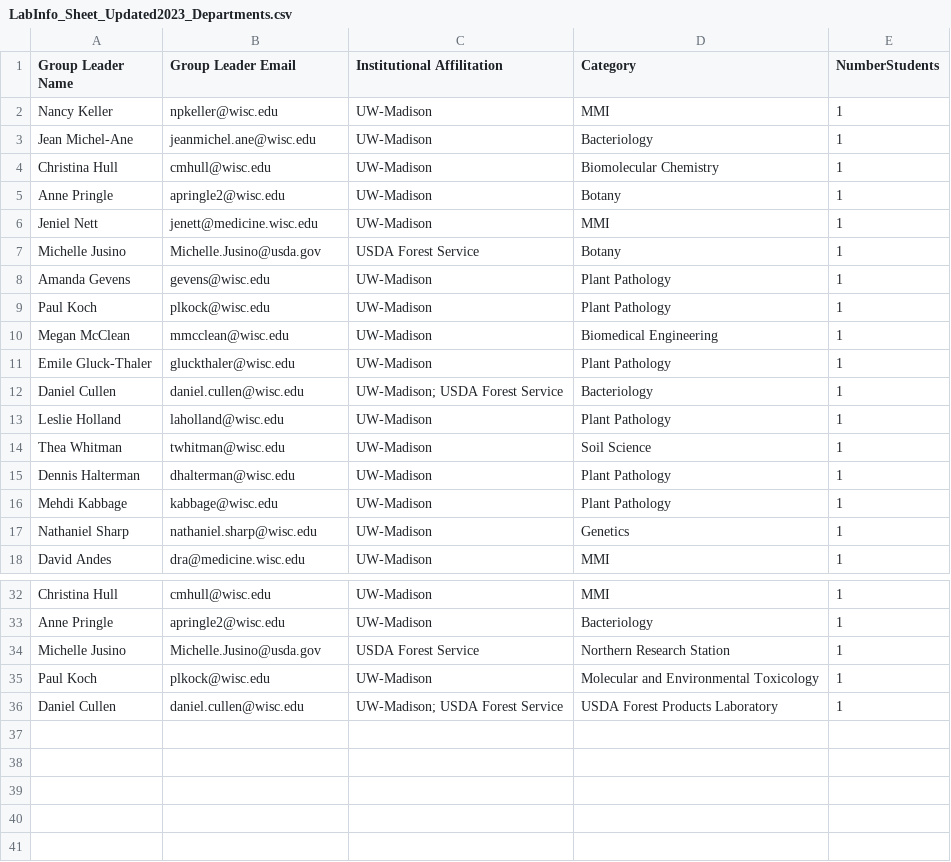
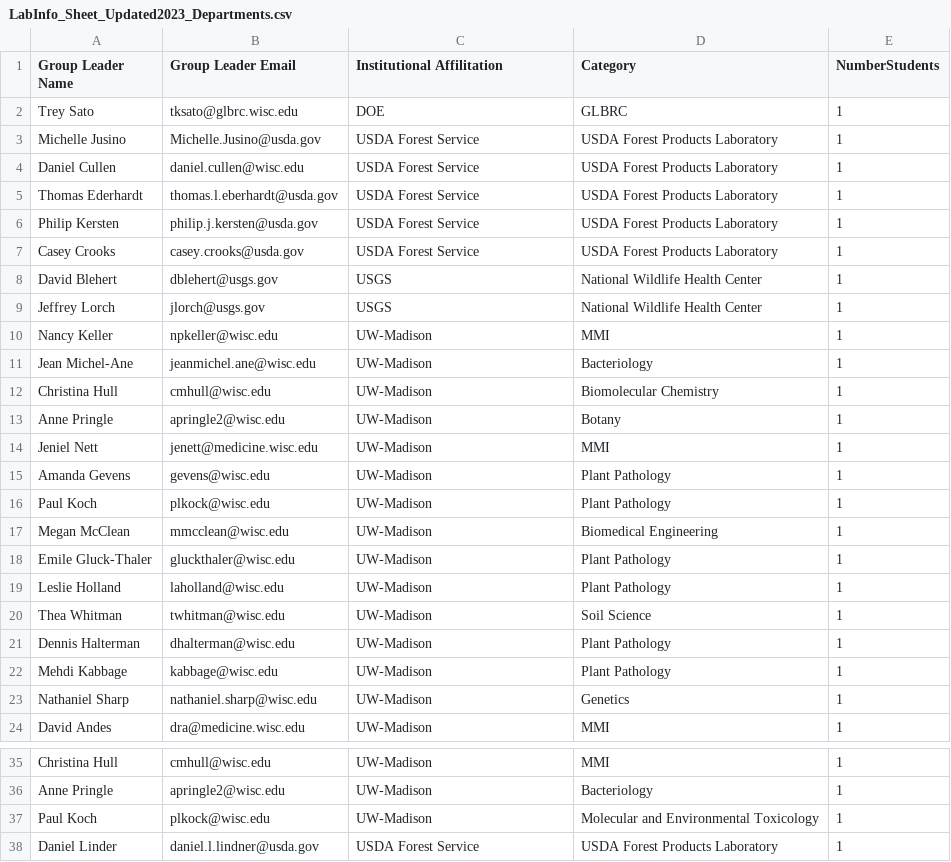
Before and after one commit to gnick18/UWMadison-FungalSupergroup, a CSV file: LabInfo_Sheet_Updated2023_Departments.csv, drawn as a sheet; only a part is shown, gaps mark what is left out; removed rows and columns are numbered as before the commit, all else as after; the diff names each change by its address in the sheet, - before the commit and + after, or states it on an @@ line.

Commit message:
Updates to the tables

```diff
--- a/LabInfo_Sheet_Updated2023_Departments.csv
+++ b/LabInfo_Sheet_Updated2023_Departments.csv
@@ row 27 moved to row 2: Trey Sato @@
+row 3: Michelle Jusino | Michelle.Jusino@usda.gov | USDA Forest Service | USDA Forest Products Laboratory | 1
+row 4: Daniel Cullen | daniel.cullen@wisc.edu | USDA Forest Service | USDA Forest Products Laboratory | 1
+row 5: Thomas Ederhardt | thomas.l.eberhardt@usda.gov | USDA Forest Service | USDA Forest Products Laboratory | 1
+row 6: Philip Kersten | philip.j.kersten@usda.gov | USDA Forest Service | USDA Forest Products Laboratory | 1
+row 7: Casey Crooks | casey.crooks@usda.gov | USDA Forest Service | USDA Forest Products Laboratory | 1
@@ row 22 moved to row 8: David Blehert @@
@@ row 23 moved to row 9: Jeffrey Lorch @@
-row 7: Michelle Jusino | Michelle.Jusino@usda.gov | USDA Forest Service | Botany | 1
-row 12: Daniel Cullen | daniel.cullen@wisc.edu | UW-Madison; USDA Forest Service | Bacteriology | 1
-row 34: Michelle Jusino | Michelle.Jusino@usda.gov | USDA Forest Service | Northern Research Station | 1
-A38 (Group Leader Name): Daniel Cullen
+A38 (Group Leader Name): Daniel Linder
-B38 (Group Leader Email): daniel.cullen@wisc.edu
+B38 (Group Leader Email): daniel.l.lindner@usda.gov
-C38 (Institutional Affilitation): UW-Madison; USDA Forest Service
+C38 (Institutional Affilitation): USDA Forest Service
```
Also changed, not shown: 1 other file.
